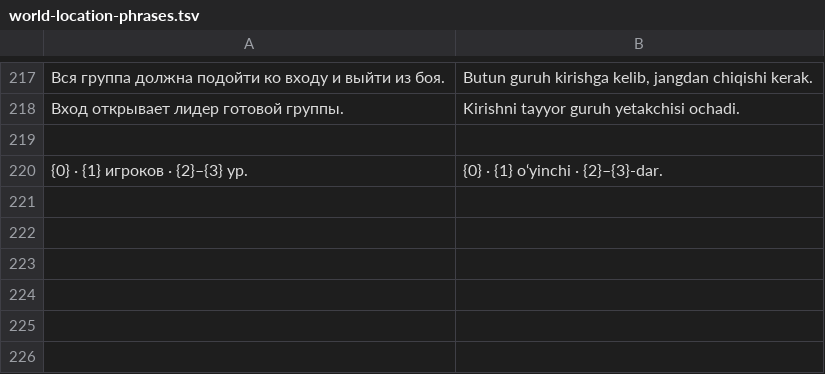
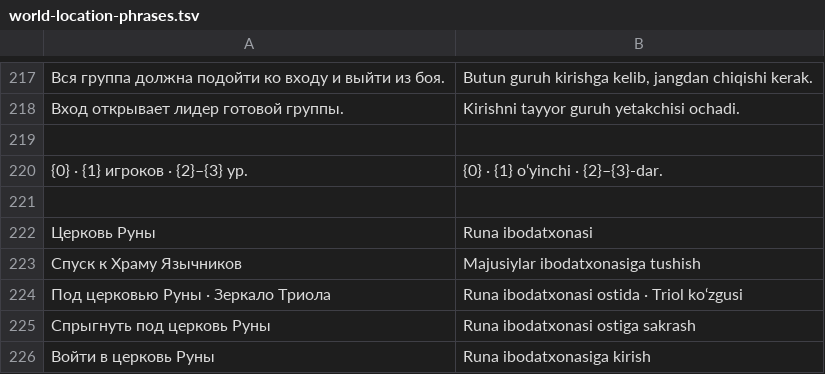
Before and after one commit to AmoneMisa/Genshin-Impact-tg-bot, a TSV file: scripts/i18n/world-location-phrases.tsv, drawn as a sheet; only a part is shown, gaps mark what is left out; the diff names each change by its address in the sheet, - before the commit and + after, or states it on an @@ line.

Commit message:
feat(world): connect Rune church drop and Triol mirrors to Pagan Temple

```diff
--- a/scripts/i18n/world-location-phrases.tsv
+++ b/scripts/i18n/world-location-phrases.tsv
+row 221: (empty)
+row 222: Церковь Руны | Runa ibodatxonasi
+row 223: Спуск к Храму Язычников | Majusiylar ibodatxonasiga tushish
+row 224: Под церковью Руны · Зеркало Триола | Runa ibodatxonasi ostida · Triol ko‘zgusi
+row 225: Спрыгнуть под церковь Руны | Runa ibodatxonasi ostiga sakrash
+row 226: Войти в церковь Руны | Runa ibodatxonasiga kirish
```
Also changed, not shown: 12 other files.
